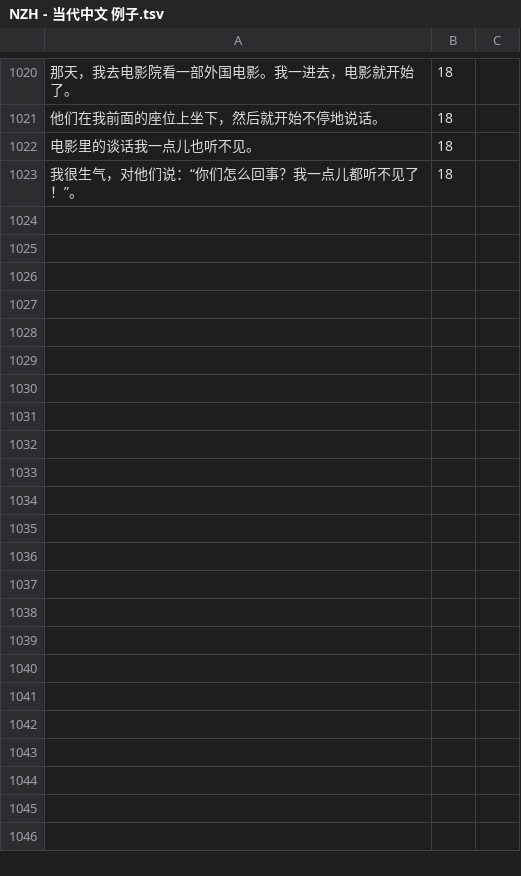
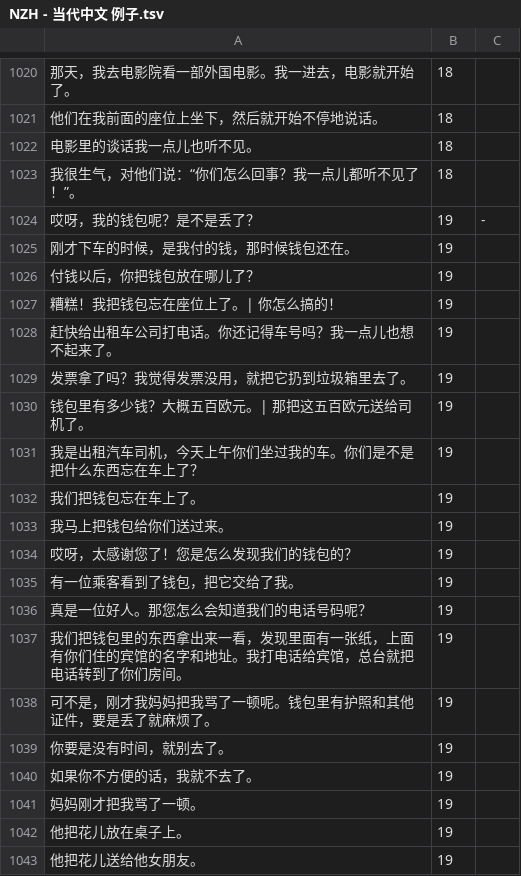
Before and after one commit to jdwebdev/chinois, a TSV file: tsv/NZH - 当代中文 例子.tsv, drawn as a sheet; only a part is shown, gaps mark what is left out; the diff covers the shown part only; the diff names each change by its address in the sheet, - before the commit and + after, or states it on an @@ line.

```diff
--- a/tsv/NZH - 当代中文 例子.tsv
+++ b/tsv/NZH - 当代中文 例子.tsv
+row 1024: 哎呀，我的钱包呢？是不是丢了？ | 19 | -
+row 1025: 刚才下车的时候，是我付的钱，那时候钱包还在。 | 19
+row 1026: 付钱以后，你把钱包放在哪儿了？ | 19
+row 1027: 糟糕！我把钱包忘在座位上了。| 你怎么搞的！ | 19
+row 1028: 赶快给出租车公司打电话。你还记得车号吗？我一点儿也想不起来了。 | 19
+row 1029: 发票拿了吗？我觉得发票没用，就把它扔到垃圾箱里去了。 | 19
+row 1030: 钱包里有多少钱？大概五百欧元。| 那把这五百欧元送给司机了。 | 19
+row 1031: 我是出租汽车司机，今天上午你们坐过我的车。你们是不是把什么东西忘在车上了？ | 19
+row 1032: 我们把钱包忘在车上了。 | 19
+row 1033: 我马上把钱包给你们送过来。 | 19
+row 1034: 哎呀，太感谢您了！您是怎么发现我们的钱包的？ | 19
+row 1035: 有一位乘客看到了钱包，把它交给了我。 | 19
+row 1036: 真是一位好人。那您怎么会知道我们的电话号码呢？ | 19
+row 1037: 我们把钱包里的东西拿出来一看，发现里面有一张纸，上面有你们住的宾馆的名字和地址。我打电话给宾馆，总台就把电话转到了你们房间。 | 19
+row 1038: 可不是，刚才我妈妈把我骂了一顿呢。钱包里有护照和其他证件，要是丢了就麻烦了。 | 19
+row 1039: 你要是没有时间，就别去了。 | 19
+row 1040: 如果你不方便的话，我就不去了。 | 19
+row 1041: 妈妈刚才把我骂了一顿。 | 19
+row 1042: 他把花儿放在桌子上。 | 19
+row 1043: 他把花儿送给他女朋友。 | 19
```
Also changed, not shown: 35 added rows and 2 edited cells elsewhere in this file, tsv/NZH - 当代中文 汉字.tsv, tsv/NZH - 当代中文 课文.tsv, 2 other files.
